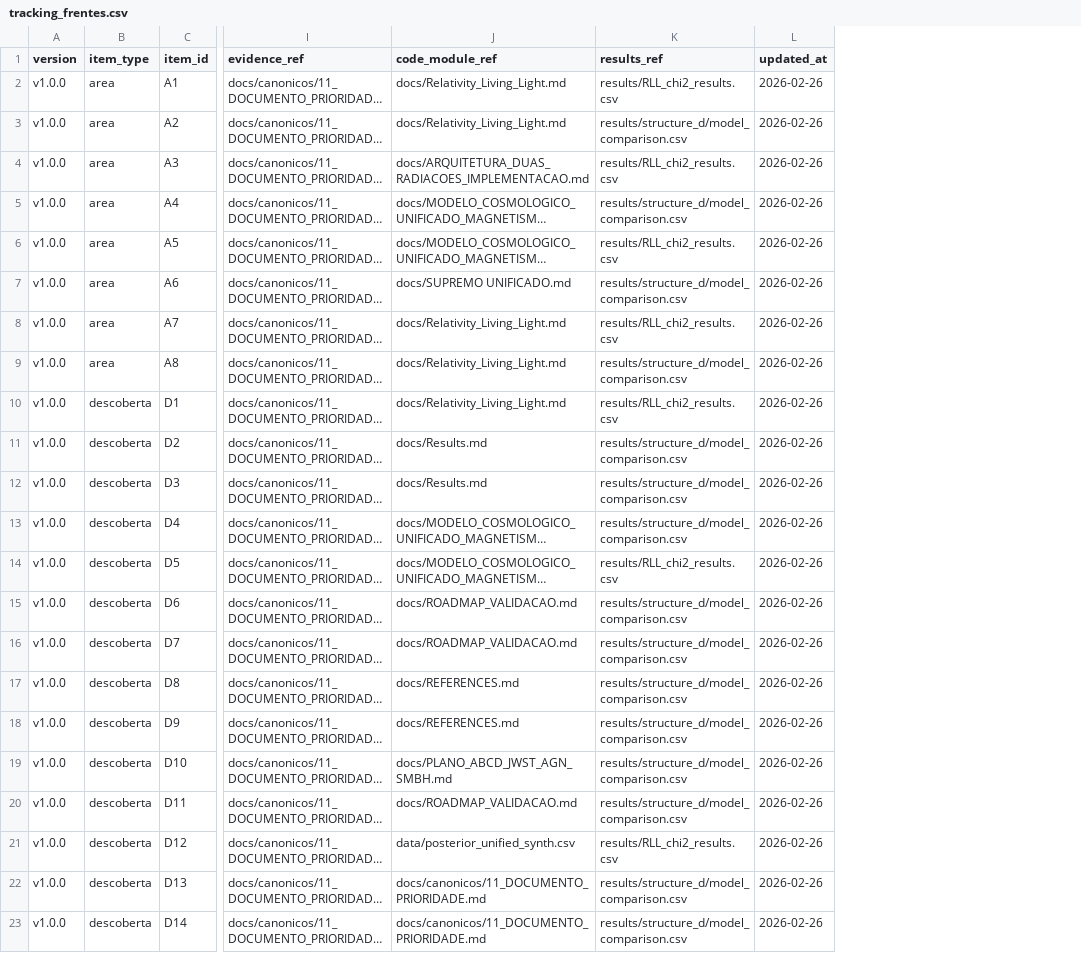
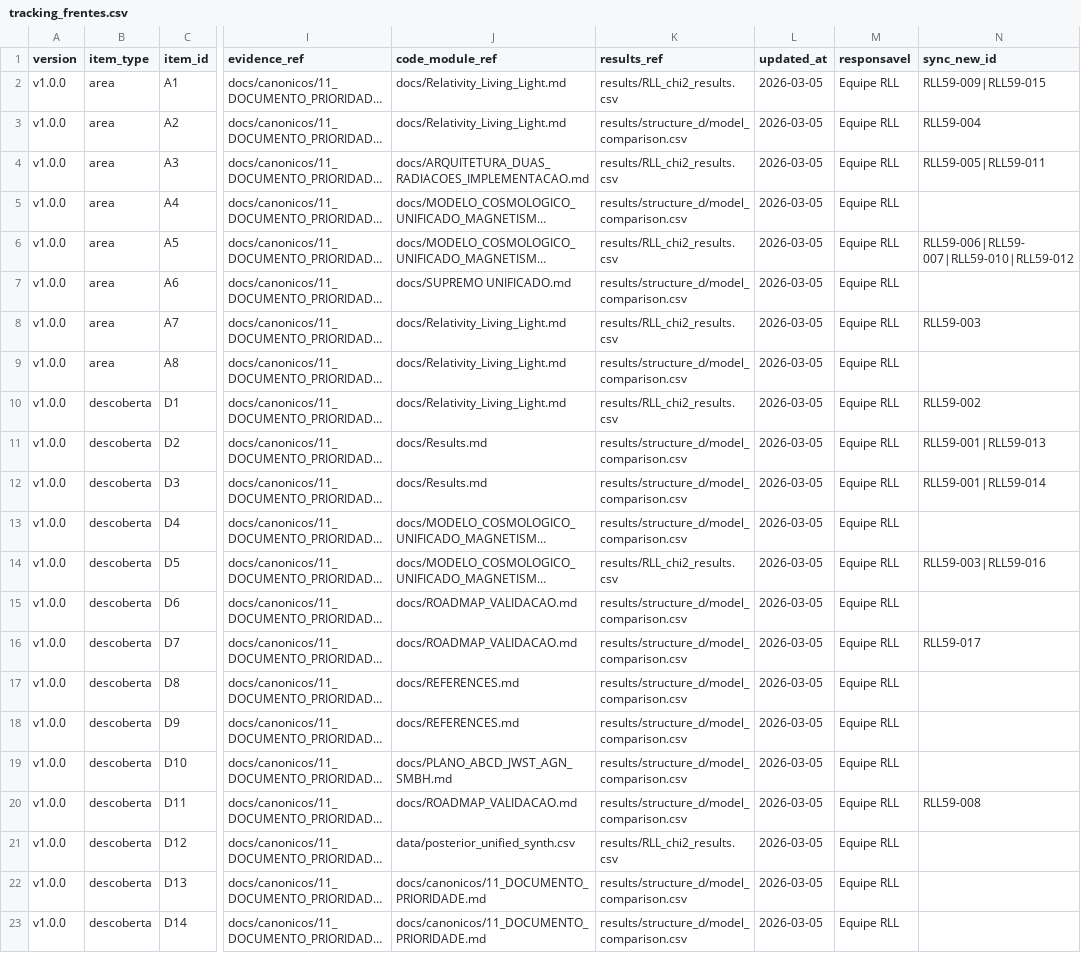
Before and after one commit to rafaelmeloreisnovo/relativity-living-light, a CSV file: docs/tracking_frentes.csv, drawn as a sheet; only a part is shown, gaps mark what is left out; long unchanged cells end in …; the diff names each change by its address in the sheet, - before the commit and + after, or states it on an @@ line.

Commit message:
Add unified 59-item RLL tracking artifact and sync legacy IDs

```diff
--- a/docs/tracking_frentes.csv
+++ b/docs/tracking_frentes.csv
+column M (responsavel), rows 2-23: all Equipe RLL
+column N (sync_new_id), rows 2-20: RLL59-009|RLL59-015 | RLL59-004 | RLL59-005|RLL59-011 |  | RLL59-006|RLL59-007|RLL59-010|RLL59-012 |  | RLL59-003 |  | RLL59-002 | RLL59-001|RLL59-013 | RLL59-001|RLL59-014 |  | RLL59-003|RLL59-016 |  | RLL59-017 |  |  |  | RLL59-008
-L2:L23 (updated_at): 2026-02-26
+L2:L23 (updated_at): 2026-03-05
```
Also changed, not shown: 3 other files.
